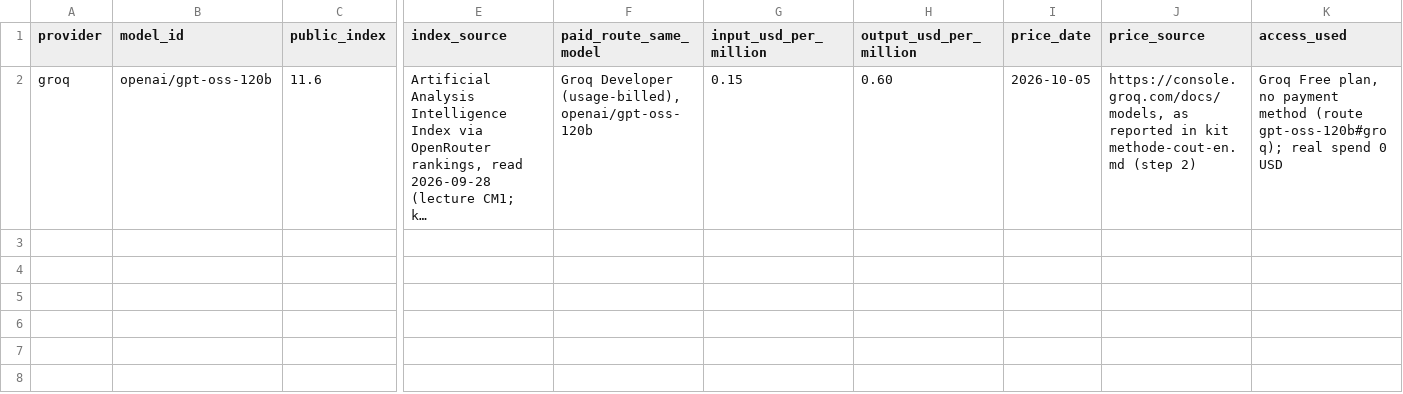
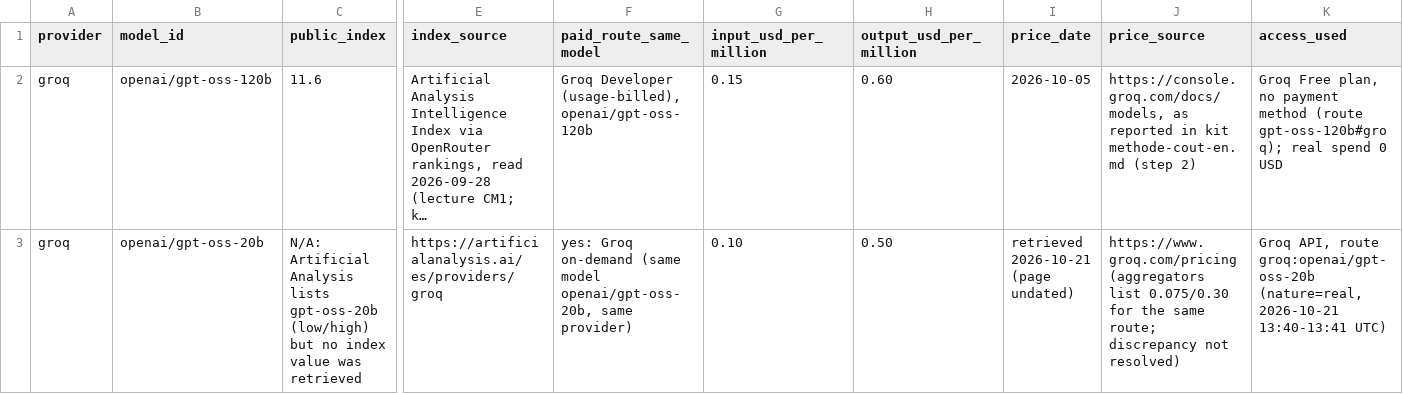
Before and after one commit to n3fw/NextGenAI, a CSV file: td1/five-model-summary-en-A.csv, drawn as a sheet; only a part is shown, gaps mark what is left out; long unchanged cells end in …; rows hold the shown columns only; the diff names each change by its address in the sheet, - before the commit and + after, or states it on an @@ line.

Commit message:
Update five-model-summary-en-A.csv

```diff
--- a/td1/five-model-summary-en-A.csv
+++ b/td1/five-model-summary-en-A.csv
+row 3: groq | openai/gpt-oss-20b | N/A: Artificial Analysis lists gpt-oss-20b (low/high) but no index value was retrieved | https://artificialanalysis.ai/es/providers/groq | yes: Groq on-demand (same model openai/gpt-oss-20b, same provider) | 0.10 | 0.50 | retrieved 2026-10-21 (page undated) | https://www.groq.com/pricing (aggregators list 0.075/0.30 for the same route; discrepancy not resolved) | Groq API, route groq:openai/gpt-oss-20b (nature=real, 2026-10-21 13:40-13:41 UTC)
```
